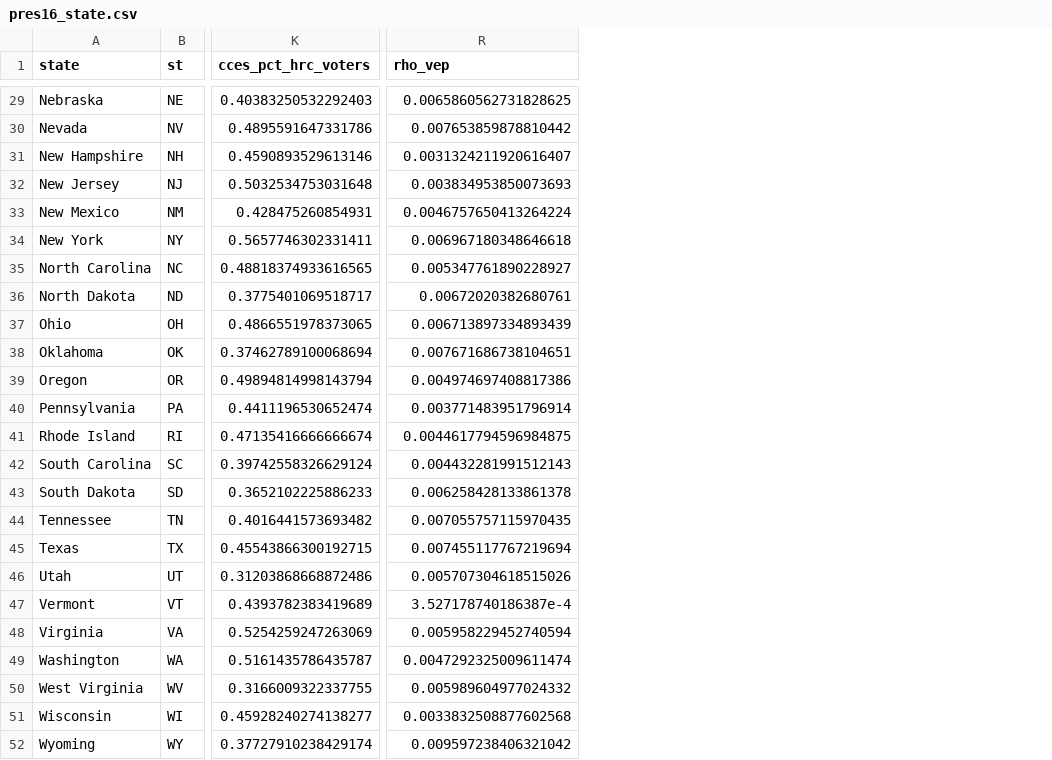
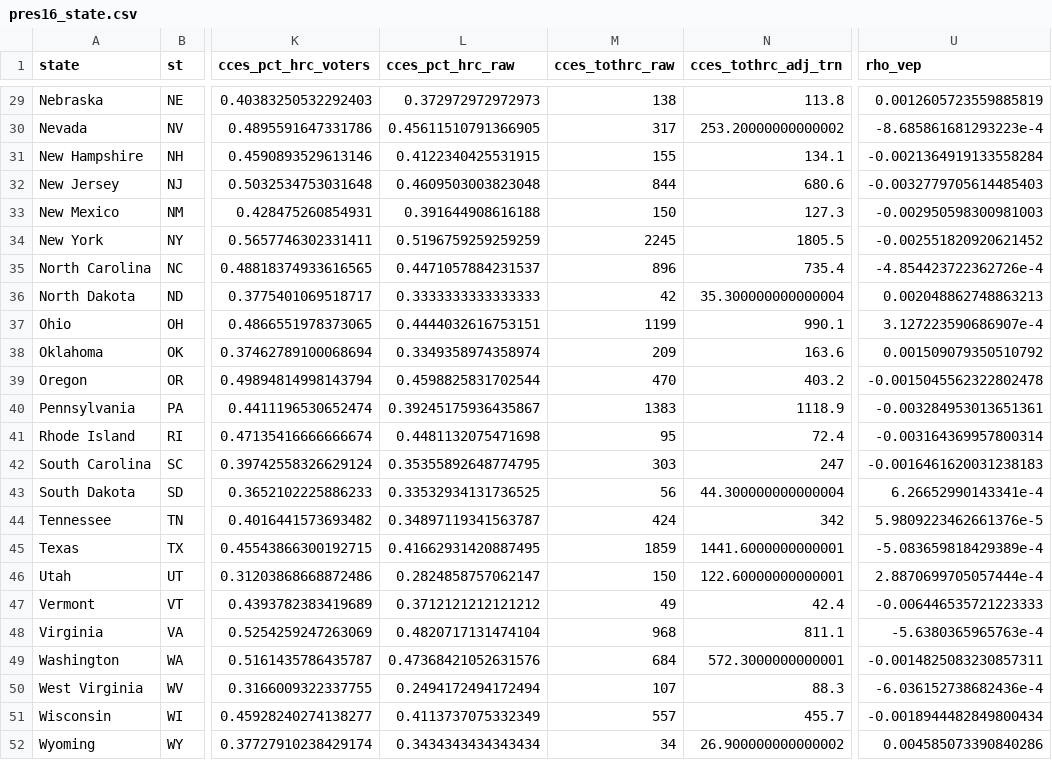
Before and after one commit to kuriwaki/poll_error, a CSV file: data/output/pres16_state.csv, drawn as a sheet; only a part is shown, gaps mark what is left out; addresses are those after the commit; the diff covers the shown part only; the diff names each change by its address in the sheet, - before the commit and + after, or states it on an @@ line.

```diff
--- a/data/output/pres16_state.csv
+++ b/data/output/pres16_state.csv
+column L (cces_pct_hrc_raw), rows 29-52: 0.372972972972973 | 0.45611510791366905 | 0.4122340425531915 | 0.4609503003823048 | 0.391644908616188 | 0.5196759259259259 | 0.4471057884231537 | 0.3333333333333333 | 0.4444032616753151 | 0.3349358974358974 | 0.4598825831702544 | 0.39245175936435867 | 0.4481132075471698 | 0.35355892648774795 | 0.33532934131736525 | 0.34897119341563787 | 0.41662931420887495 | 0.2824858757062147 | 0.3712121212121212 | 0.4820717131474104 | 0.47368421052631576 | 0.2494172494172494 | 0.4113737075332349 | 0.3434343434343434
+column M (cces_tothrc_raw), rows 29-52: 138 | 317 | 155 | 844 | 150 | 2245 | 896 | 42 | 1199 | 209 | 470 | 1383 | 95 | 303 | 56 | 424 | 1859 | 150 | 49 | 968 | 684 | 107 | 557 | 34
+column N (cces_tothrc_adj_trn), rows 29-52: 113.8 | 253.20000000000002 | 134.1 | 680.6 | 127.3 | 1805.5 | 735.4 | 35.300000000000004 | 990.1 | 163.6 | 403.2 | 1118.9 | 72.4 | 247 | 44.300000000000004 | 342 | 1441.6000000000001 | 122.60000000000001 | 42.4 | 811.1 | 572.3000000000001 | 88.3 | 455.7 | 26.900000000000002
-U29 (rho_vep): 0.0065860562731828625
+U29 (rho_vep): 0.0012605723559885819
-U30 (rho_vep): 0.007653859878810442
+U30 (rho_vep): -8.685861681293223e-4
-U31 (rho_vep): 0.0031324211920616407
+U31 (rho_vep): -0.0021364919133558284
-U32 (rho_vep): 0.003834953850073693
+U32 (rho_vep): -0.0032779705614485403
-U33 (rho_vep): 0.0046757650413264224
+U33 (rho_vep): -0.002950598300981003
-U34 (rho_vep): 0.006967180348646618
+U34 (rho_vep): -0.002551820920621452
-U35 (rho_vep): 0.005347761890228927
+U35 (rho_vep): -4.854423722362726e-4
-U36 (rho_vep): 0.00672020382680761
+U36 (rho_vep): 0.002048862748863213
-U37 (rho_vep): 0.006713897334893439
+U37 (rho_vep): 3.127223590686907e-4
-U38 (rho_vep): 0.007671686738104651
+U38 (rho_vep): 0.001509079350510792
-U39 (rho_vep): 0.004974697408817386
+U39 (rho_vep): -0.0015045562322802478
-U40 (rho_vep): 0.003771483951796914
+U40 (rho_vep): -0.003284953013651361
-U41 (rho_vep): 0.0044617794596984875
+U41 (rho_vep): -0.003164369957800314
-U42 (rho_vep): 0.004432281991512143
+U42 (rho_vep): -0.0016461620031238183
-U43 (rho_vep): 0.006258428133861378
+U43 (rho_vep): 6.26652990143341e-4
-U44 (rho_vep): 0.007055757115970435
+U44 (rho_vep): 5.9809223462661376e-5
-U45 (rho_vep): 0.007455117767219694
+U45 (rho_vep): -5.083659818429389e-4
-U46 (rho_vep): 0.005707304618515026
+U46 (rho_vep): 2.8870699705057444e-4
-U47 (rho_vep): 3.527178740186387e-4
+U47 (rho_vep): -0.006446535721223333
-U48 (rho_vep): 0.005958229452740594
+U48 (rho_vep): -5.6380365965763e-4
-U49 (rho_vep): 0.0047292325009611474
+U49 (rho_vep): -0.0014825083230857311
-U50 (rho_vep): 0.005989604977024332
+U50 (rho_vep): -6.036152738682436e-4
-U51 (rho_vep): 0.0033832508877602568
+U51 (rho_vep): -0.0018944482849800434
-U52 (rho_vep): 0.009597238406321042
+U52 (rho_vep): 0.004585073390840286
```
Also changed, not shown: 27 edited cells elsewhere in this file.
